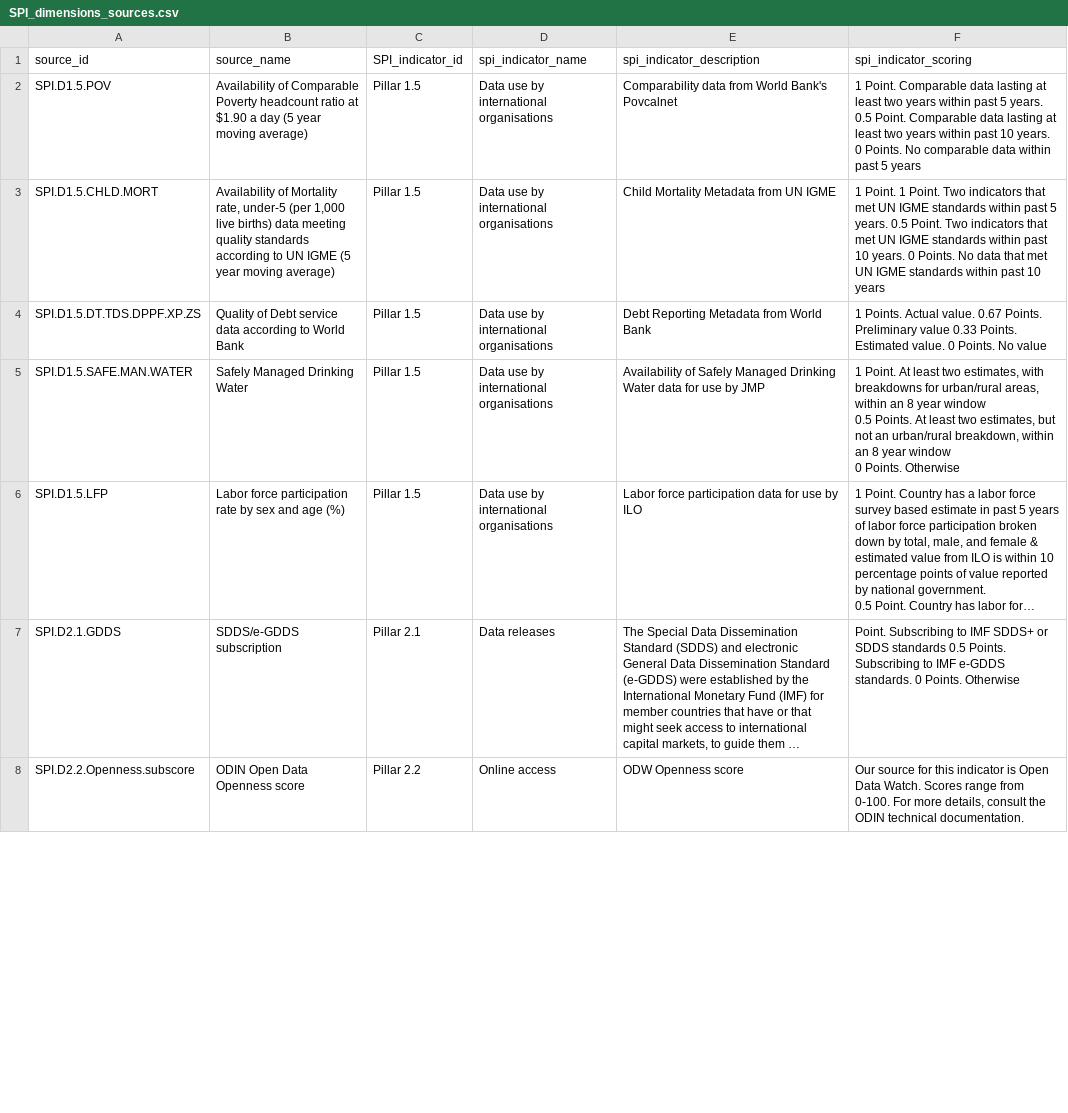
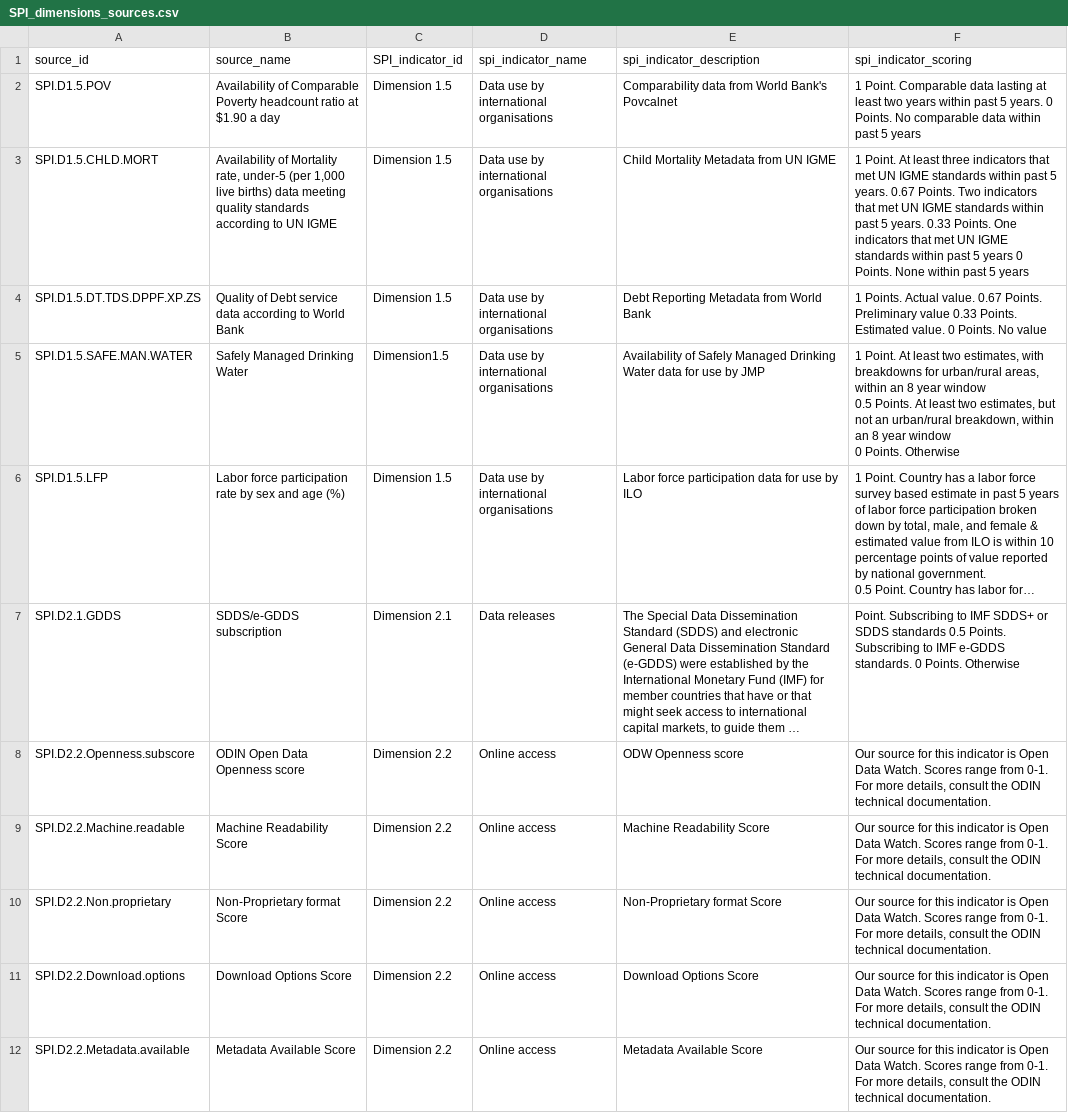
Before and after one commit to worldbank/SPI, a CSV file: SPI_app_mini_ui/SPI_dimensions_sources.csv, drawn as a sheet; only a part is shown; long unchanged cells end in …; the diff covers the shown part only; the diff names each change by its address in the sheet, - before the commit and + after, or states it on an @@ line.

```diff
--- a/SPI_app_mini_ui/SPI_dimensions_sources.csv
+++ b/SPI_app_mini_ui/SPI_dimensions_sources.csv
-B2 (source_name): …a day (5 year moving average)
+B2 (source_name): …a day
-C2:C4 (SPI_indicator_id): Pillar 1.5
+C2:C4 (SPI_indicator_id): Dimension 1.5
-F2 (spi_indicator_scoring): …5 years. 0.5 Point. Comparable data lasting at least two years within past 10 years. 0 Points.…
+F2 (spi_indicator_scoring): …5 years. 0 Points.…
-B3 (source_name): …UN IGME (5 year moving average)
+B3 (source_name): …UN IGME
-F3 (spi_indicator_scoring): 1 Point. 1 Point. Two indicators that met UN IGME standards within past 5 years. 0.5 Point. Two indicators that met UN IGME standards within past 10 years. 0 Points. No data that met UN IGME standards within past 10 years
+F3 (spi_indicator_scoring): 1 Point. At least three indicators that met UN IGME standards within past 5 years. 0.67 Points. Two indicators that met UN IGME standards within past 5 years. 0.33 Points. One indicators that met UN IGME standards within past 5 years 0 Points. None within past 5 years
-C5 (SPI_indicator_id): Pillar 1.5
+C5 (SPI_indicator_id): Dimension1.5
-C6 (SPI_indicator_id): Pillar 1.5
+C6 (SPI_indicator_id): Dimension 1.5
-C7 (SPI_indicator_id): Pillar 2.1
+C7 (SPI_indicator_id): Dimension 2.1
-C8 (SPI_indicator_id): Pillar 2.2
+C8 (SPI_indicator_id): Dimension 2.2
-F8 (spi_indicator_scoring): …range from 0-100. For more…
+F8 (spi_indicator_scoring): …range from 0-1. For more…
+row 9: SPI.D2.2.Machine.readable | Machine Readability Score | Dimension 2.2 | Online access | Machine Readability Score | Our source for this indicator is Open Data Watch. Scores range from 0-1. For more details, consult the ODIN technical documentation.
+row 10: SPI.D2.2.Non.proprietary | Non-Proprietary format Score | Dimension 2.2 | Online access | Non-Proprietary format Score | Our source for this indicator is Open Data Watch. Scores range from 0-1. For more details, consult the ODIN technical documentation.
+row 11: SPI.D2.2.Download.options | Download Options Score | Dimension 2.2 | Online access | Download Options Score | Our source for this indicator is Open Data Watch. Scores range from 0-1. For more details, consult the ODIN technical documentation.
+row 12: SPI.D2.2.Metadata.available | Metadata Available Score | Dimension 2.2 | Online access | Metadata Available Score | Our source for this indicator is Open Data Watch. Scores range from 0-1. For more details, consult the ODIN technical documentation.
```
Also changed, not shown: 1 added row and 136 edited cells elsewhere in this file, SPI_data_viz/SPI_dimensions_sources.csv, SPI_flexdashboard/SPI_dimensions_sources.csv, 13 other files.
